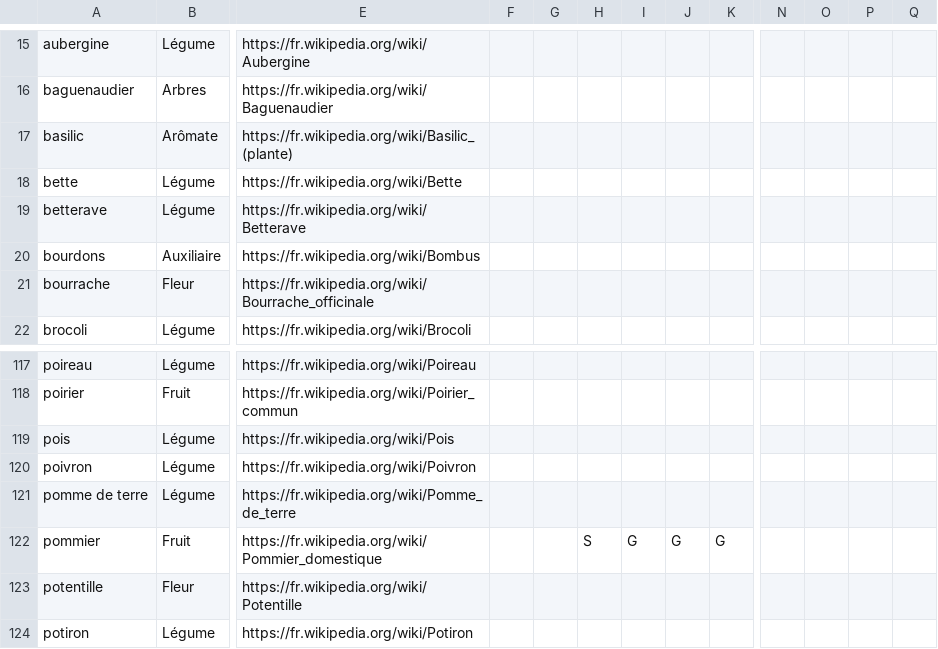
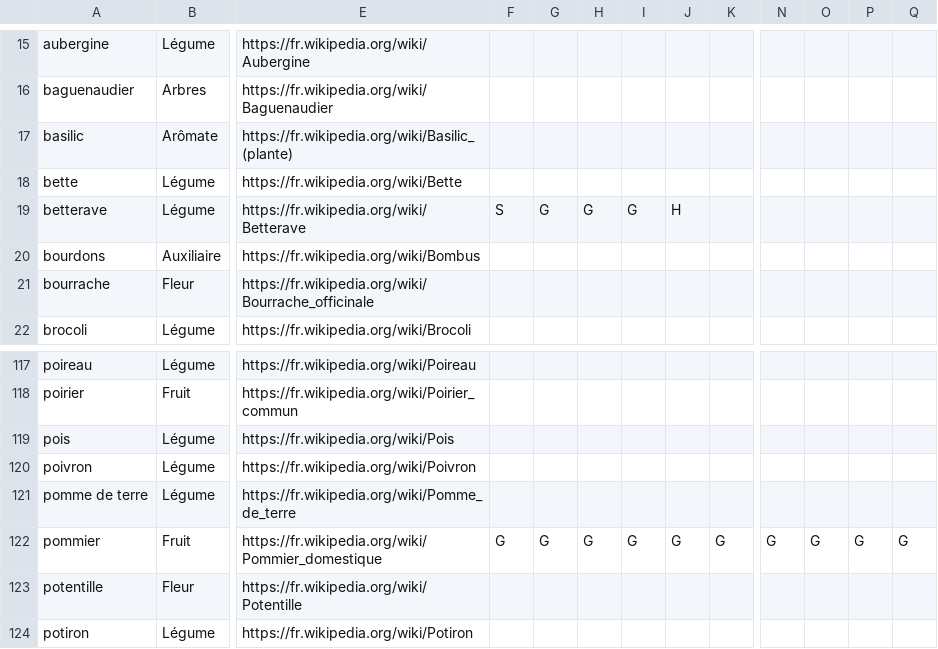
Before and after one commit to ThibaultLatrille/MonPotager, a CSV file: especes.csv, drawn as a sheet; only a part is shown, gaps mark what is left out; the diff names each change by its address in the sheet, - before the commit and + after, or states it on an @@ line.

```diff
--- a/especes.csv
+++ b/especes.csv
-F19: (empty)
+F19: S
-G19: (empty)
+G19: G
-H19: (empty)
+H19: G
-I19: (empty)
+I19: G
-J19: (empty)
+J19: H
-F122: (empty)
+F122: G
-G122: (empty)
+G122: G
-H122: S
+H122: G
-N122: (empty)
+N122: G
-O122: (empty)
+O122: G
-P122: (empty)
+P122: G
-Q122: (empty)
+Q122: G
```
Also changed, not shown: 10 other files.
